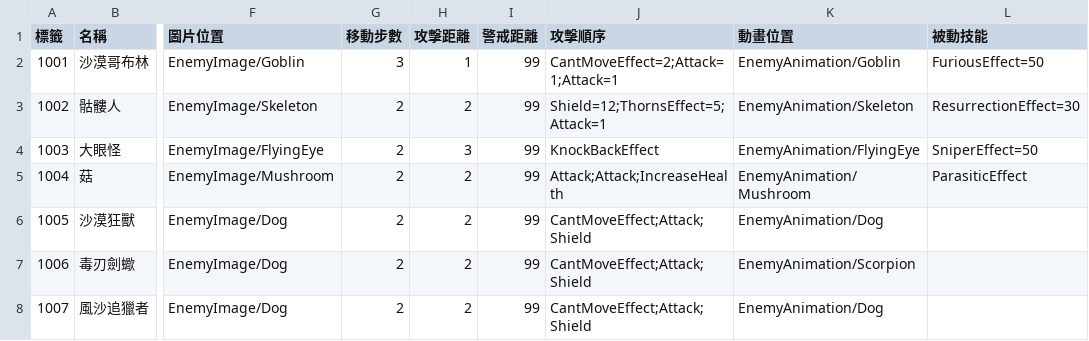
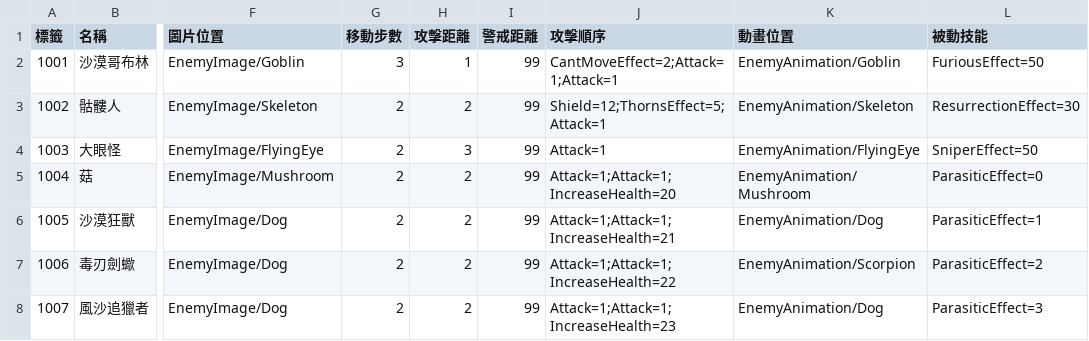
Before and after one commit to yucheng0210/Card, a CSV file: Assets/StreamingAssets/ENEMYLIST.csv, drawn as a sheet; only a part is shown, gaps mark what is left out; the diff names each change by its address in the sheet, - before the commit and + after, or states it on an @@ line.

```diff
--- a/Assets/StreamingAssets/ENEMYLIST.csv
+++ b/Assets/StreamingAssets/ENEMYLIST.csv
-J4 (攻擊順序): KnockBackEffect
+J4 (攻擊順序): Attack=1
-J5 (攻擊順序): Attack;Attack;IncreaseHealth
+J5 (攻擊順序): Attack=1;Attack=1;IncreaseHealth=20
-L5 (被動技能): ParasiticEffect
+L5 (被動技能): ParasiticEffect=0
-J6 (攻擊順序): CantMoveEffect;Attack;Shield
+J6 (攻擊順序): Attack=1;Attack=1;IncreaseHealth=21
-L6 (被動技能): (empty)
+L6 (被動技能): ParasiticEffect=1
-J7 (攻擊順序): CantMoveEffect;Attack;Shield
+J7 (攻擊順序): Attack=1;Attack=1;IncreaseHealth=22
-L7 (被動技能): (empty)
+L7 (被動技能): ParasiticEffect=2
-J8 (攻擊順序): CantMoveEffect;Attack;Shield
+J8 (攻擊順序): Attack=1;Attack=1;IncreaseHealth=23
-L8 (被動技能): (empty)
+L8 (被動技能): ParasiticEffect=3
```
Also changed, not shown: 8 other files.
